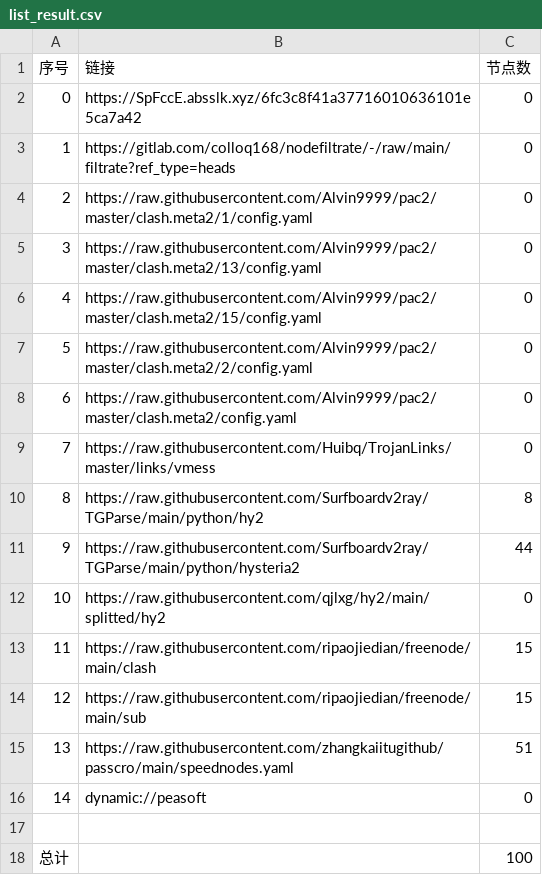
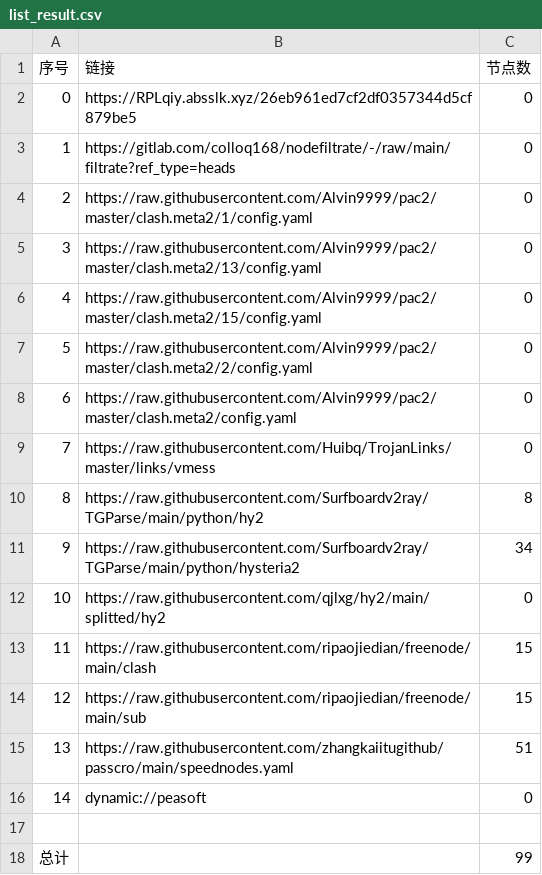
Before and after one commit to shibaobei1/AutoMergePublicNodes--mfjd, a CSV file: list_result.csv, drawn as a sheet.

```diff
--- a/list_result.csv
+++ b/list_result.csv
@@ -1,3 +1,3 @@
 序号,链接,节点数
-0,https://SpFccE.absslk.xyz/6fc3c8f41a37716010636101e5ca7a42,0
+0,https://RPLqiy.absslk.xyz/26eb961ed7cf2df0357344d5cf879be5,0
 1,https://gitlab.com/colloq168/nodefiltrate/-/raw/main/filtrate?ref_type=heads,0
@@ -10,3 +10,3 @@
 8,https://raw.githubusercontent.com/Surfboardv2ray/TGParse/main/python/hy2,8
-9,https://raw.githubusercontent.com/Surfboardv2ray/TGParse/main/python/hysteria2,44
+9,https://raw.githubusercontent.com/Surfboardv2ray/TGParse/main/python/hysteria2,34
 10,https://raw.githubusercontent.com/qjlxg/hy2/main/splitted/hy2,0
@@ -17,2 +17,2 @@
 
-总计,,100
+总计,,99
```
Also changed, not shown: 6 other files.
